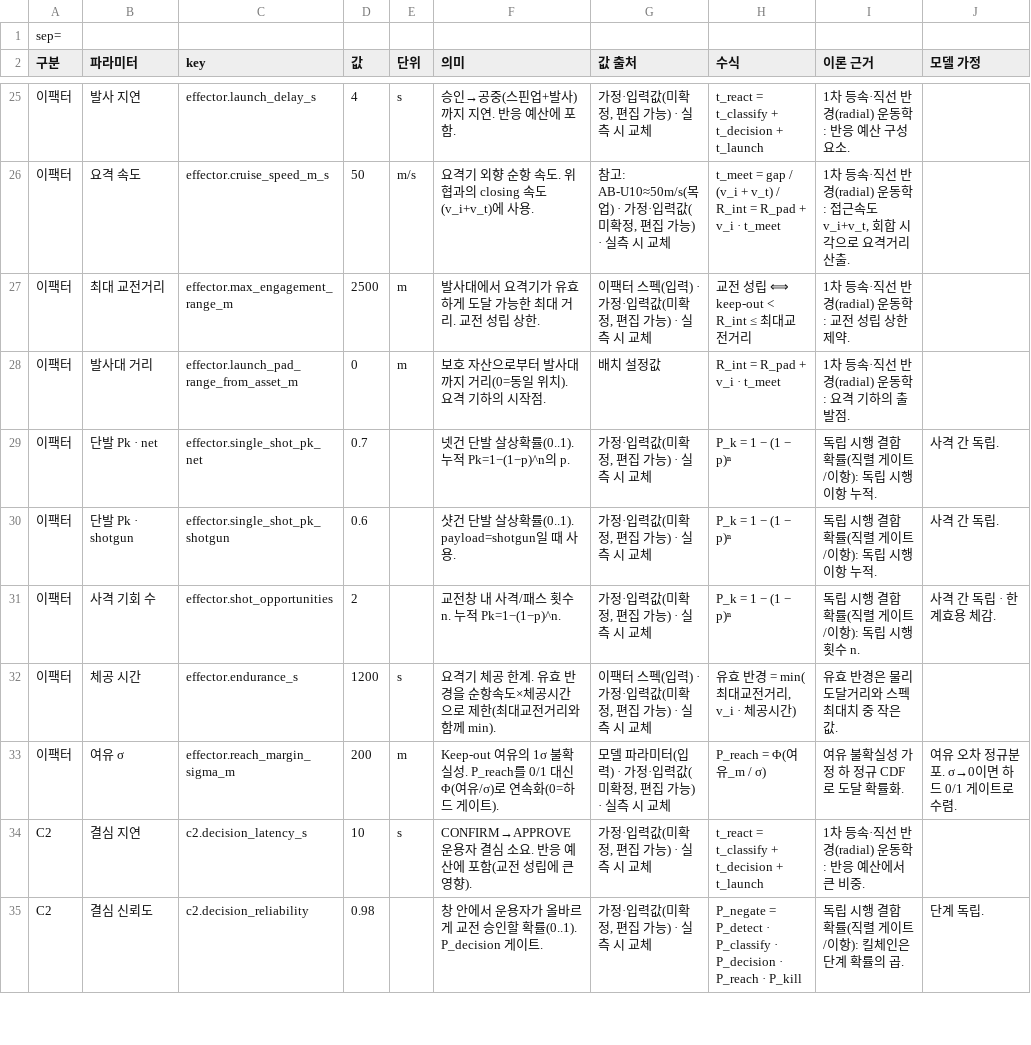
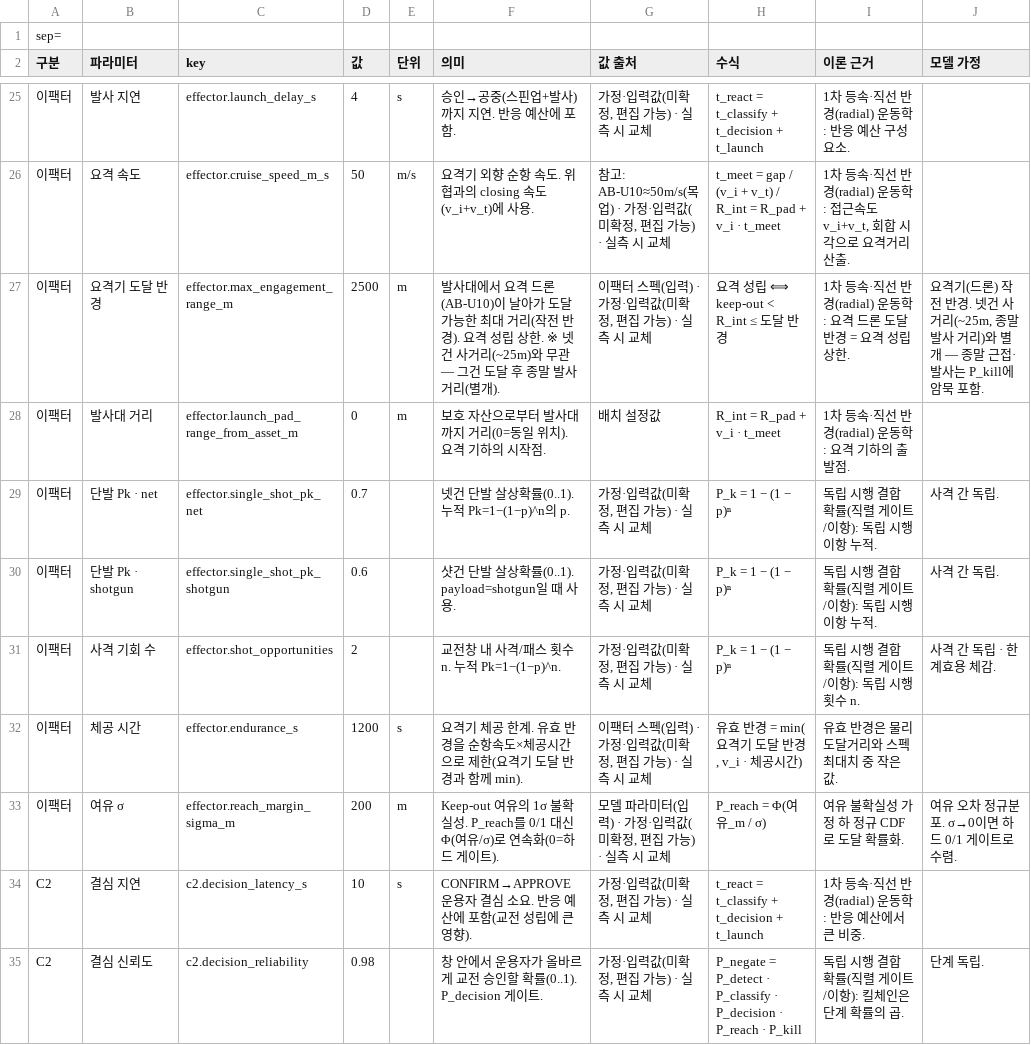
Before and after one commit to gwkim-collab/cuas-moe-analysis, a CSV file: public/samples/scenario-default.csv, drawn as a sheet; only a part is shown, gaps mark what is left out; the diff names each change by its address in the sheet, - before the commit and + after, or states it on an @@ line.

```diff
--- a/public/samples/scenario-default.csv
+++ b/public/samples/scenario-default.csv
-B27 (파라미터): 최대 교전거리
+B27 (파라미터): 요격기 도달 반경
-F27 (의미): …서 요격기가 유효하게 도달 가능한 최대 거리. 교전 성립 상한.
+F27 (의미): …서 요격 드론(AB-U10)이 날아가 도달 가능한 최대 거리(작전 반경). 요격 성립 상한. ※ 넷건 사거리(~25m)와 무관 — 그건 도달 후 종말 발사 거리(별개).
-H27 (수식): 교전 성립 ⟺ keep-out < R_int ≤ 최대교전거리
+H27 (수식): 요격 성립 ⟺ keep-out < R_int ≤ 도달 반경
-I27 (이론 근거): 1차 등속·직선 반경(radial) 운동학: 교전 성립 상한 제약.
+I27 (이론 근거): 1차 등속·직선 반경(radial) 운동학: 요격 드론 도달 반경 = 요격 성립 상한.
-J27 (모델 가정): (empty)
+J27 (모델 가정): 요격기(드론) 작전 반경. 넷건 사거리(~25m, 종말 발사 거리)와 별개 — 종말 근접·발사는 P_kill에 암묵 포함.
-F32 (의미): …제한(최대교전거리와 함께…
+F32 (의미): …제한(요격기 도달 반경과 함께…
-H32 (수식): 유효 반경 = min(최대교전거리, v_i · 체공시간)
+H32 (수식): 유효 반경 = min(요격기 도달 반경, v_i · 체공시간)
```
Also changed, not shown: 8 other files.
